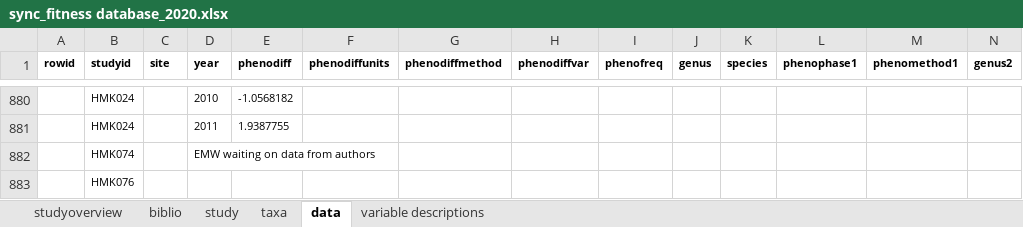
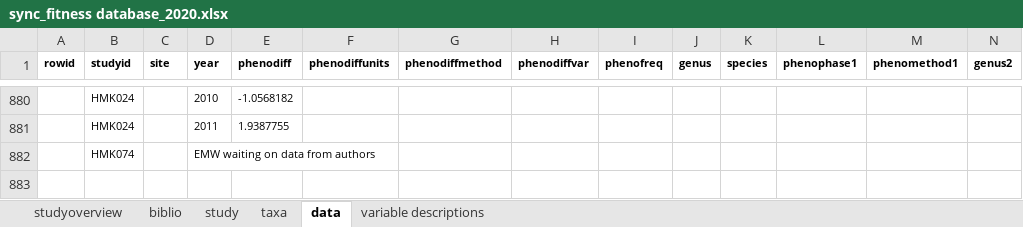
Before and after one commit to kharouba/sync_fitness, an Excel workbook: meta-analysis/sync_fitness database_2020.xlsx, sheet data, drawn as a sheet; only a part is shown, gaps mark what is left out; values as stored, in another font and other column widths than the file's, no borders; rows hold the shown columns only; the diff names each change by its address in the sheet, - before the commit and + after, or states it on an @@ line.

```diff
--- a/meta-analysis/sync_fitness database_2020.xlsx (sheet data)
+++ b/meta-analysis/sync_fitness database_2020.xlsx (sheet data)
-row 883:  | HMK076
```
Also changed, not shown: sheet taxa, sheet study, sheet studyoverview, 3 other files.
